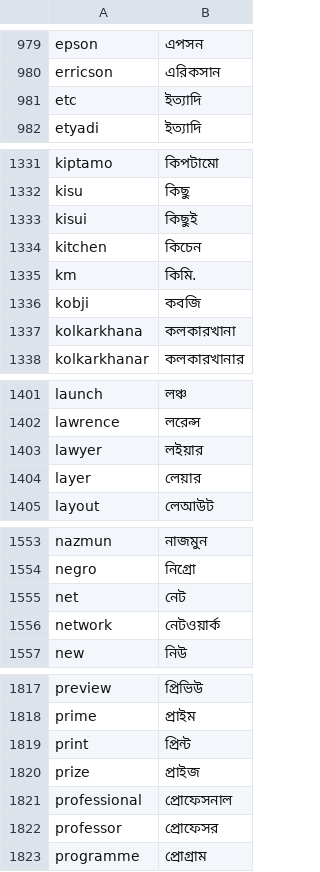
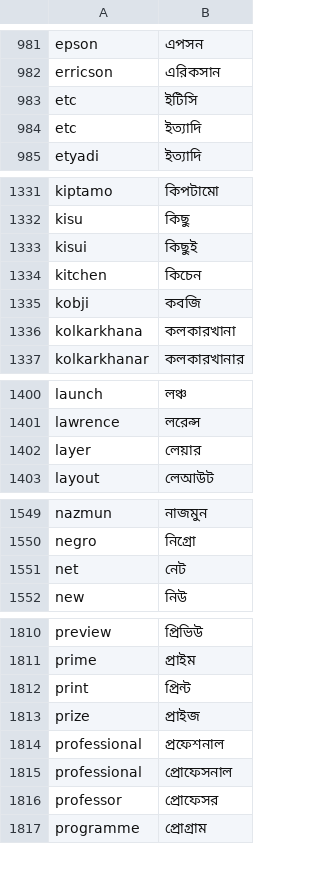
Before and after one commit to wasi-master/wmkeyboard, a TSV file: app/src/main/assets/dictionaries/en_bn.tsv, drawn as a sheet; only a part is shown, gaps mark what is left out; the diff covers the shown part only.

```diff
--- a/app/src/main/assets/dictionaries/en_bn.tsv
+++ b/app/src/main/assets/dictionaries/en_bn.tsv
@@ -980,2 +982,3 @@ epson	এপসন
 erricson	এরিকসান
+etc	ইটিসি
 etc	ইত্যাদি
@@ -1334,3 +1334,2 @@ kisui	কিছুই
 kitchen	কিচেন
-km	কিমি.
 kobji	কবজি
@@ -1402,3 +1401,2 @@ launch	লঞ্চ
 lawrence	লরেন্স
-lawyer	লইয়ার
 layer	লেয়ার
@@ -1555,3 +1551,2 @@ negro	নিগ্রো
 net	নেট
-network	নেটওয়ার্ক
 new	নিউ
@@ -1820,2 +1813,3 @@ print	প্রিন্ট
 prize	প্রাইজ
+professional	প্রফেশনাল
 professional	প্রোফেসনাল
```
Also changed, not shown: 1 added row, 15 removed rows, 10 moved rows and 4 edited cells elsewhere in this file, 9 other files.
